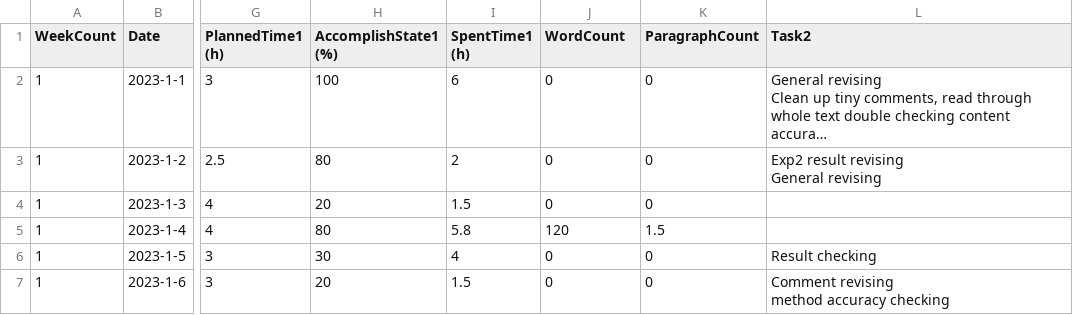
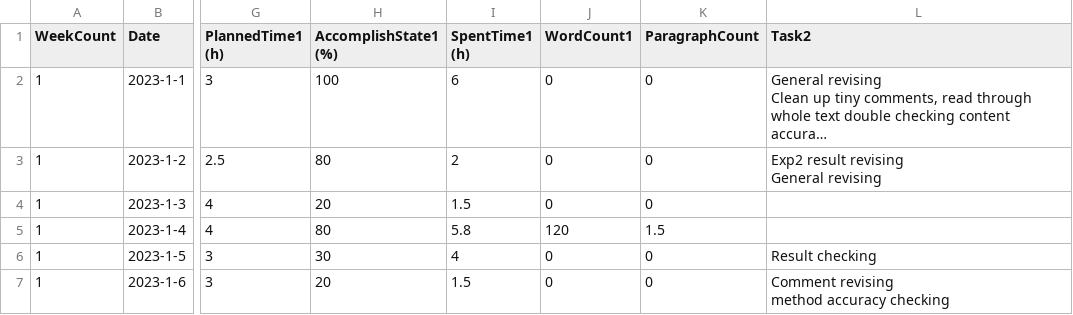
Before and after one commit to yannansoda/standup-meeting-record, a CSV file: Daily-Standup-update-Lingyue_2023.csv, drawn as a sheet; only a part is shown, gaps mark what is left out; long unchanged cells end in …; the diff names each change by its address in the sheet, - before the commit and + after, or states it on an @@ line.

Commit message:
Update record

```diff
--- a/Daily-Standup-update-Lingyue_2023.csv
+++ b/Daily-Standup-update-Lingyue_2023.csv
-J1: WordCount
+J1: WordCount1
```
